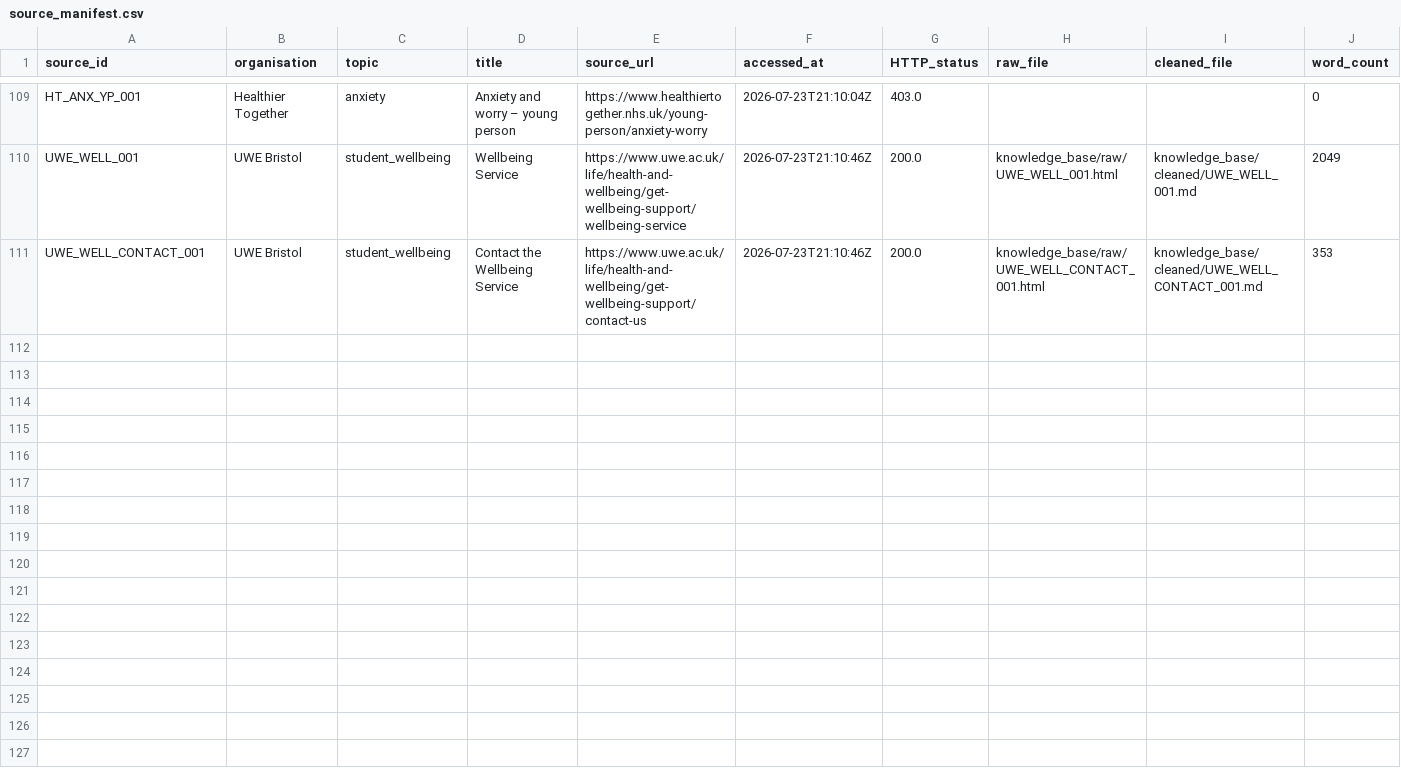
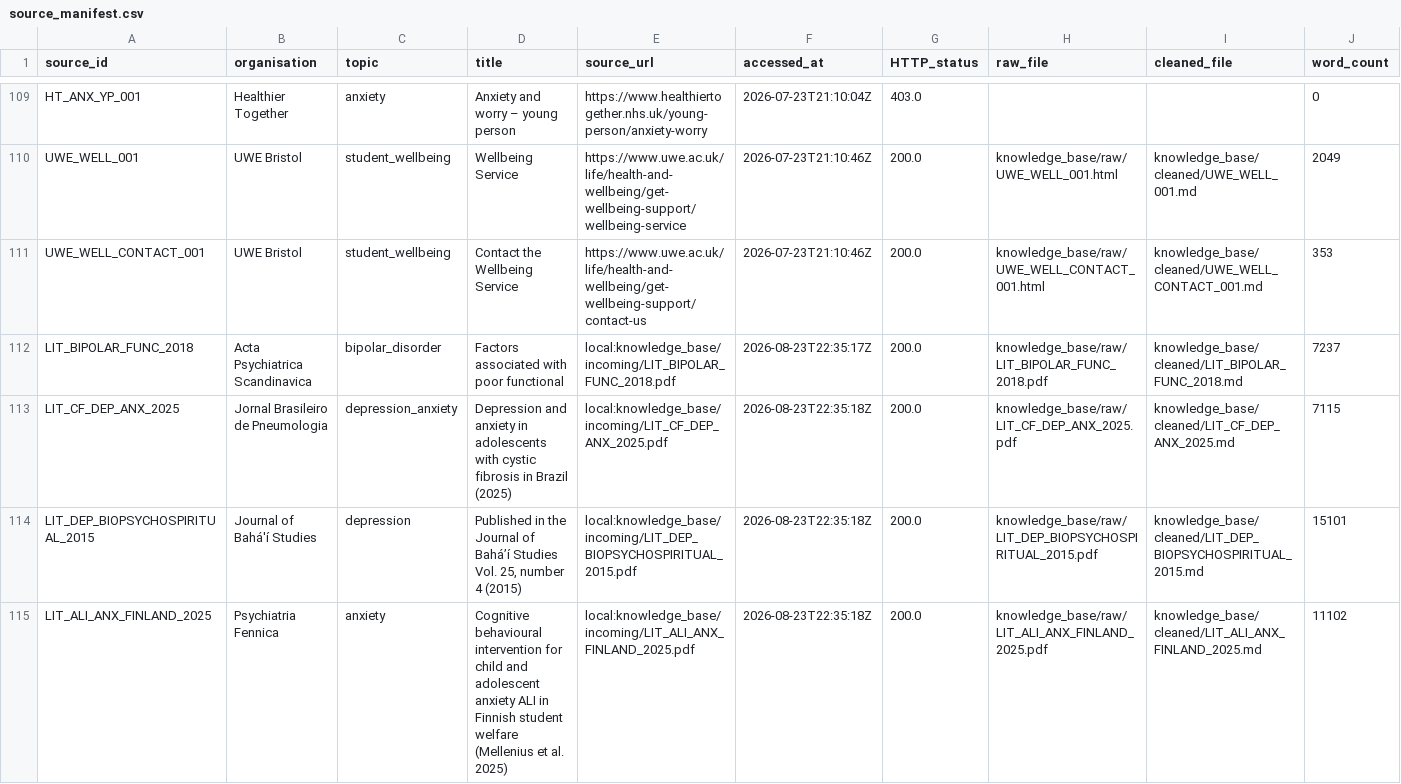
Before and after one commit to Kushs22/trustmind-ai, a CSV file: knowledge_base/metadata/source_manifest.csv, drawn as a sheet; only a part is shown, gaps mark what is left out; rows hold the shown columns only; the diff names each change by its address in the sheet, - before the commit and + after, or states it on an @@ line.

```diff
--- a/knowledge_base/metadata/source_manifest.csv
+++ b/knowledge_base/metadata/source_manifest.csv
+row 112: LIT_BIPOLAR_FUNC_2018 | Acta Psychiatrica Scandinavica | bipolar_disorder | Factors associated with poor functional | local:knowledge_base/incoming/LIT_BIPOLAR_FUNC_2018.pdf | 2026-08-23T22:35:17Z | 200.0 | knowledge_base/raw/LIT_BIPOLAR_FUNC_2018.pdf | knowledge_base/cleaned/LIT_BIPOLAR_FUNC_2018.md | 7237
+row 113: LIT_CF_DEP_ANX_2025 | Jornal Brasileiro de Pneumologia | depression_anxiety | Depression and anxiety in adolescents with cystic fibrosis in Brazil (2025) | local:knowledge_base/incoming/LIT_CF_DEP_ANX_2025.pdf | 2026-08-23T22:35:18Z | 200.0 | knowledge_base/raw/LIT_CF_DEP_ANX_2025.pdf | knowledge_base/cleaned/LIT_CF_DEP_ANX_2025.md | 7115
+row 114: LIT_DEP_BIOPSYCHOSPIRITUAL_2015 | Journal of Bahá'í Studies | depression | Published in the Journal of Bahá’í Studies Vol. 25, number 4 (2015) | local:knowledge_base/incoming/LIT_DEP_BIOPSYCHOSPIRITUAL_2015.pdf | 2026-08-23T22:35:18Z | 200.0 | knowledge_base/raw/LIT_DEP_BIOPSYCHOSPIRITUAL_2015.pdf | knowledge_base/cleaned/LIT_DEP_BIOPSYCHOSPIRITUAL_2015.md | 15101
+row 115: LIT_ALI_ANX_FINLAND_2025 | Psychiatria Fennica | anxiety | Cognitive behavioural intervention for child and adolescent anxiety ALI in Finnish student welfare (Mellenius et al. 2025) | local:knowledge_base/incoming/LIT_ALI_ANX_FINLAND_2025.pdf | 2026-08-23T22:35:18Z | 200.0 | knowledge_base/raw/LIT_ALI_ANX_FINLAND_2025.pdf | knowledge_base/cleaned/LIT_ALI_ANX_FINLAND_2025.md | 11102
```
Also changed, not shown: knowledge_base/sources/approved_sources.csv, 13 other files.
